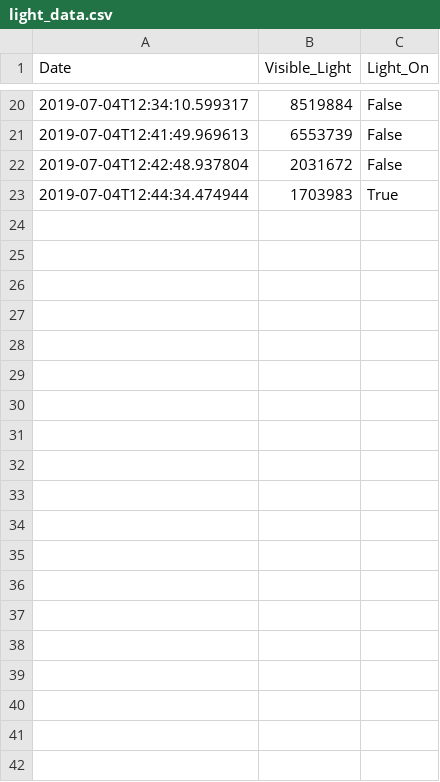
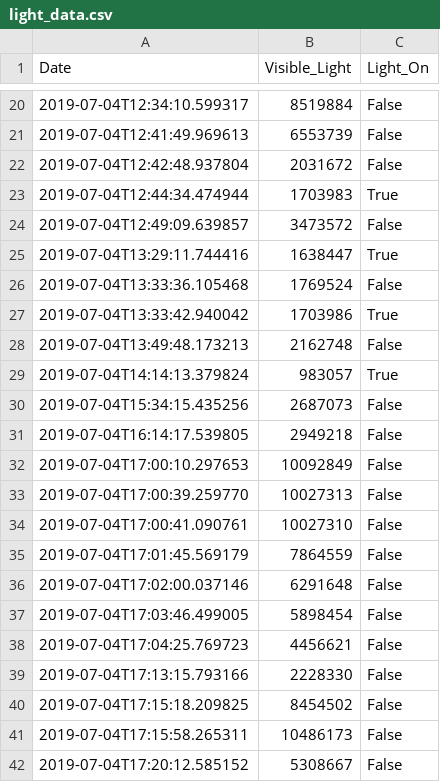
Before and after one commit to andyschaul/plant_care_system, a CSV file: functions/light_data.csv, drawn as a sheet; only a part is shown, gaps mark what is left out; the diff covers the shown part only.

```diff
--- a/functions/light_data.csv
+++ b/functions/light_data.csv
@@ -23 +23,20 @@ Date, Visible_Light, Light_On
 2019-07-04T12:44:34.474944,1703983,True
+2019-07-04T12:49:09.639857,3473572,False
+2019-07-04T13:29:11.744416,1638447,True
+2019-07-04T13:33:36.105468,1769524,False
+2019-07-04T13:33:42.940042,1703986,True
+2019-07-04T13:49:48.173213,2162748,False
+2019-07-04T14:14:13.379824,983057,True
+2019-07-04T15:34:15.435256,2687073,False
+2019-07-04T16:14:17.539805,2949218,False
+2019-07-04T17:00:10.297653,10092849,False
+2019-07-04T17:00:39.259770,10027313,False
+2019-07-04T17:00:41.090761,10027310,False
+2019-07-04T17:01:45.569179,7864559,False
+2019-07-04T17:02:00.037146,6291648,False
+2019-07-04T17:03:46.499005,5898454,False
+2019-07-04T17:04:25.769723,4456621,False
+2019-07-04T17:13:15.793166,2228330,False
+2019-07-04T17:15:18.209825,8454502,False
+2019-07-04T17:15:58.265311,10486173,False
+2019-07-04T17:20:12.585152,5308667,False
```
Also changed, not shown: 17 added rows elsewhere in this file, functions/sensor_data.csv, functions/water_data.csv, 5 other files.
